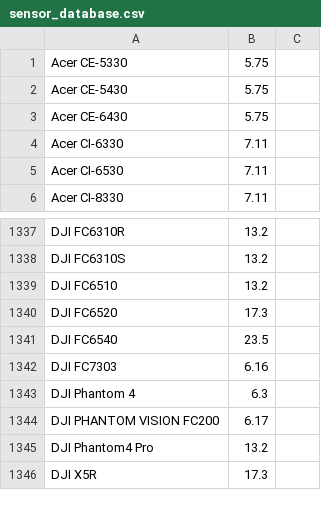
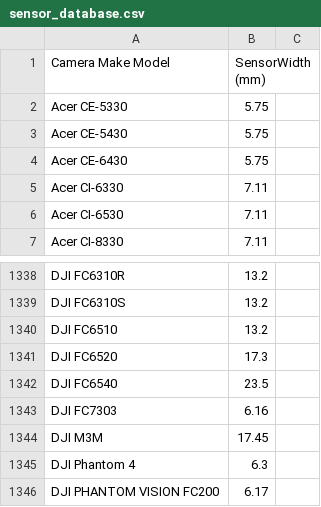
Before and after one commit to ProvEye/CameraSensorSizeDatabase, a CSV file: sensor_database.csv, drawn as a sheet; only a part is shown, gaps mark what is left out; the shorter side is filled out with more unchanged rows; the diff names each change by its address in the sheet, - before the commit and + after, or states it on an @@ line.

```diff
--- a/sensor_database.csv
+++ b/sensor_database.csv
+row 1: Camera Make Model | SensorWidth(mm)
+row 1344: DJI M3M | 17.45
```
Also changed, not shown: 1 other file.
